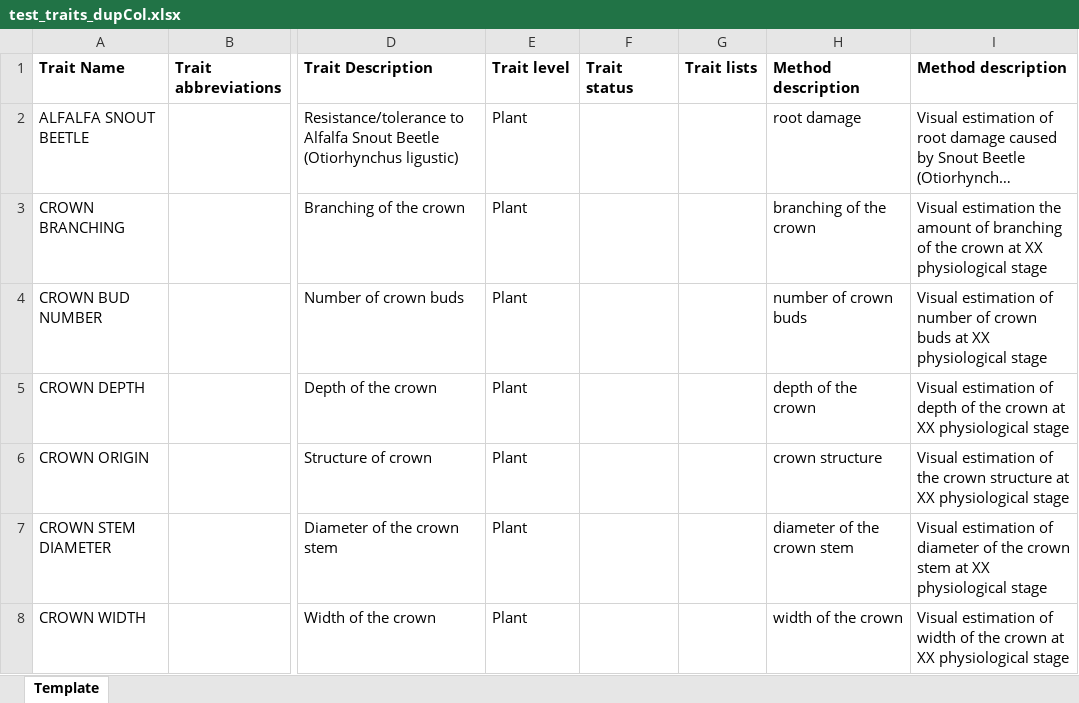
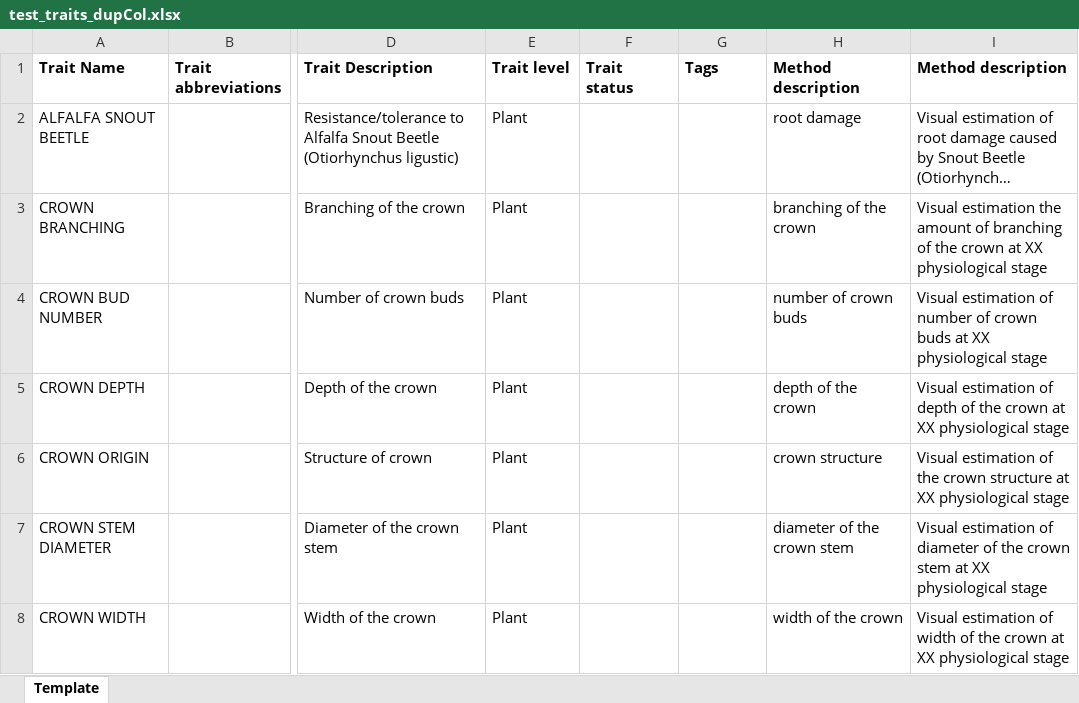
Before and after one commit to Breeding-Insight/taf, an Excel workbook: src/files/TraitImport_v03/test_traits_dupCol.xlsx, sheet Template, drawn as a sheet; only a part is shown, gaps mark what is left out; long unchanged cells end in …; values as stored, in another font and other column widths than the file's, no borders; the diff names each change by its address in the sheet, - before the commit and + after, or states it on an @@ line.

Commit message:
modified the rest of the input files for taf trait import

```diff
--- a/src/files/TraitImport_v03/test_traits_dupCol.xlsx (sheet Template)
+++ b/src/files/TraitImport_v03/test_traits_dupCol.xlsx (sheet Template)
-G1: Trait lists
+G1: Tags
```
Also changed, not shown: src/files/TraitImport_v03/test_import-xlsx.xlsx, src/files/TraitImport_v03/test_traits_maxMin.xlsx, 8 other files.
